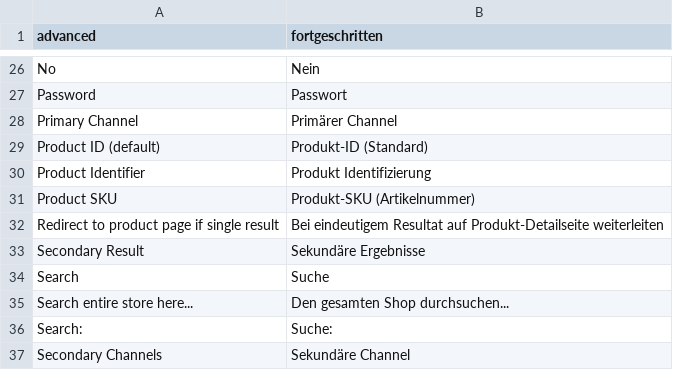
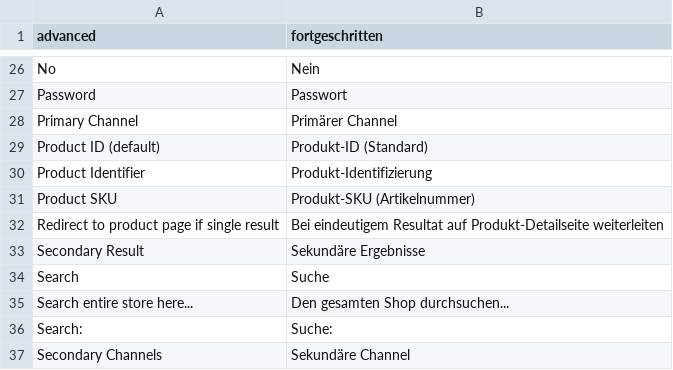
Before and after one commit to flagbit/Magento-FACTFinder, a CSV file: src/app/locale/de_DE/Flagbit_FactFinder.csv, drawn as a sheet; only a part is shown, gaps mark what is left out.

```diff
--- a/src/app/locale/de_DE/Flagbit_FactFinder.csv
+++ b/src/app/locale/de_DE/Flagbit_FactFinder.csv
@@ -29,3 +29,3 @@
 "Product ID (default)", "Produkt-ID (Standard)"
-"Product Identifier", "Produkt Identifizierung"
+"Product Identifier", "Produkt-Identifizierung"
 "Product SKU", "Produkt-SKU (Artikelnummer)"
```
Also changed, not shown: 5 other files.
